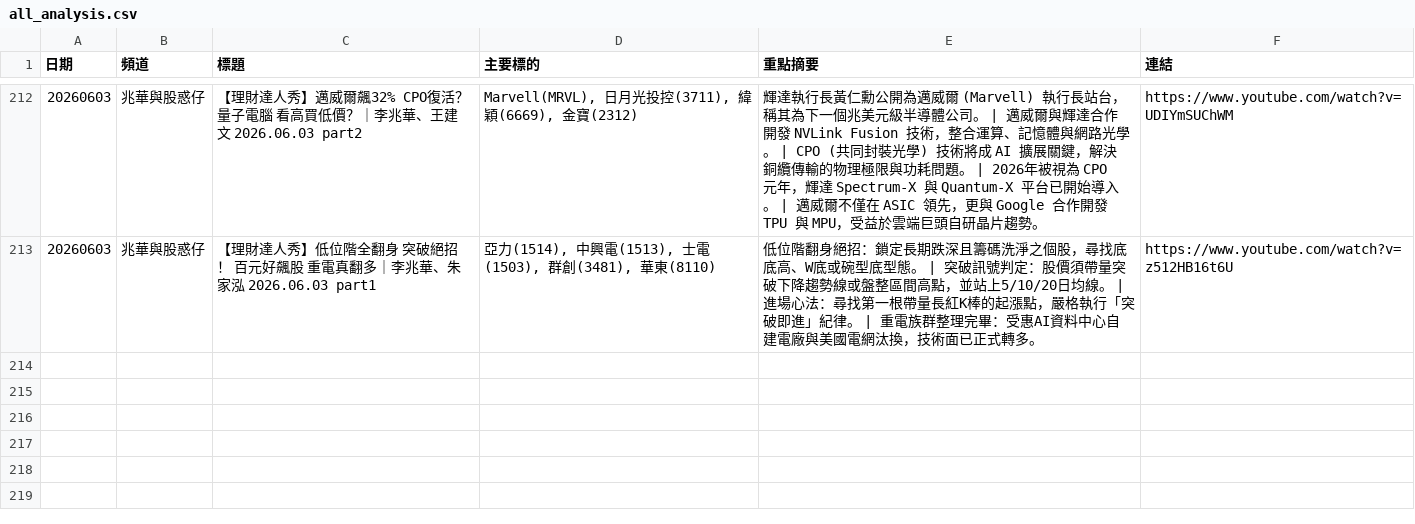
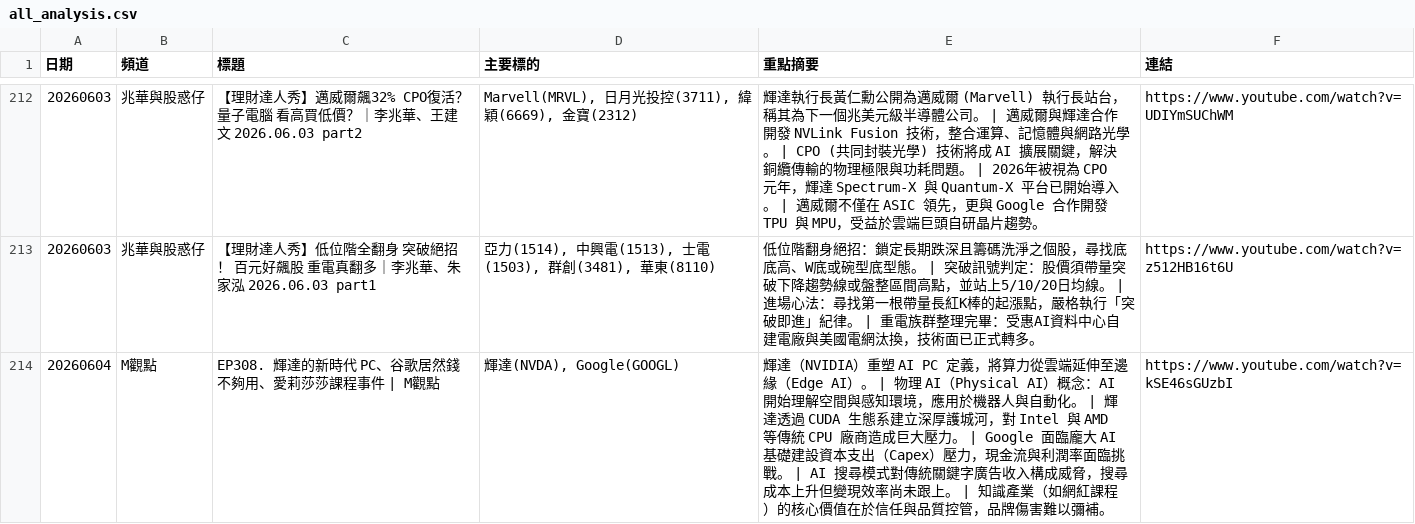
Before and after one commit to GwanlinHo/yt_podcast_analysis, a CSV file: data/all_analysis.csv, drawn as a sheet; only a part is shown, gaps mark what is left out; the diff names each change by its address in the sheet, - before the commit and + after, or states it on an @@ line.

```diff
--- a/data/all_analysis.csv
+++ b/data/all_analysis.csv
+row 214: 20260604 | M觀點 | EP308. 輝達的新時代 PC、谷歌居然錢不夠用、愛莉莎莎課程事件 | M觀點 | 輝達(NVDA), Google(GOOGL) | 輝達（NVIDIA）重塑 AI PC 定義，將算力從雲端延伸至邊緣（Edge AI）。 | 物理 AI（Physical AI）概念：AI 開始理解空間與感知環境，應用於機器人與自動化。 | 輝達透過 CUDA 生態系建立深厚護城河，對 Intel 與 AMD 等傳統 CPU 廠商造成巨大壓力。 | Google 面臨龐大 AI 基礎建設資本支出（Capex）壓力，現金流與利潤率面臨挑戰。 | AI 搜尋模式對傳統關鍵字廣告收入構成威脅，搜尋成本上升但變現效率尚未跟上。 | 知識產業（如網紅課程）的核心價值在於信任與品質控管，品牌傷害難以彌補。 | https://www.youtube.com/watch?v=kSE46sGUzbI
```
Also changed, not shown: 7 other files.
